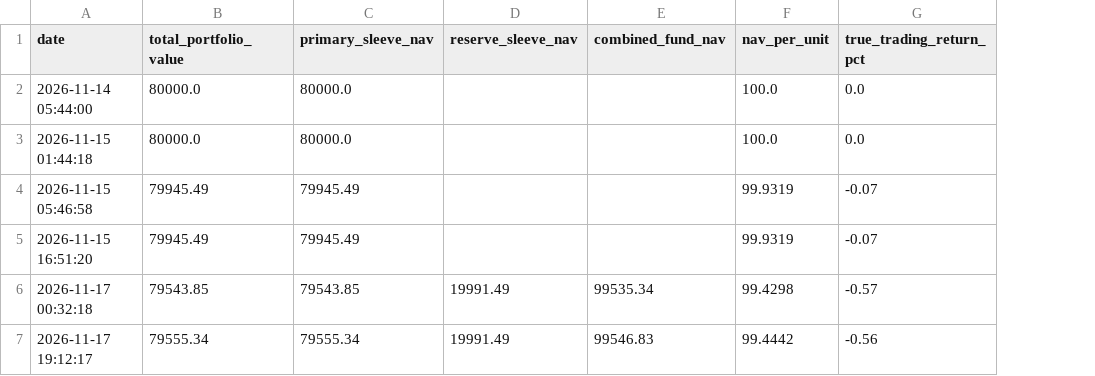
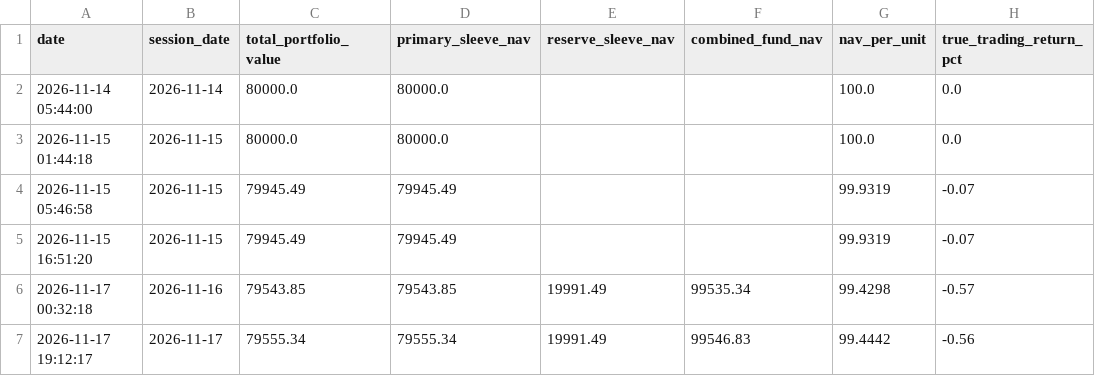
Before and after one commit to rain2002/trading_bot, a CSV file: trading_system/data/manager_equity_log.csv, drawn as a sheet; only a part is shown; the diff names each change by its address in the sheet, - before the commit and + after, or states it on an @@ line.

Commit message:
chore(state): add explicit session_date column to all equity logs [skip ci]

```diff
--- a/trading_system/data/manager_equity_log.csv
+++ b/trading_system/data/manager_equity_log.csv
+column B (session_date), rows 2-7: 2026-11-14 | 2026-11-15 | 2026-11-15 | 2026-11-15 | 2026-11-16 | 2026-11-17
```
Also changed, not shown: trading_system/data/bond_cash_equity_log.csv, trading_system/data/etf_gold_equity_log.csv, 2 other files.
